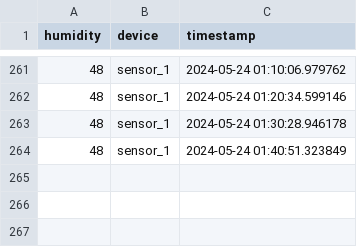
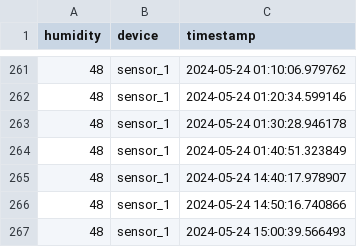
Before and after one commit to sydtpt/home-server, a CSV file: data/soil.csv, drawn as a sheet; only a part is shown, gaps mark what is left out; the diff names each change by its address in the sheet, - before the commit and + after, or states it on an @@ line.

```diff
--- a/data/soil.csv
+++ b/data/soil.csv
+row 265: 48 | sensor_1 | 2024-05-24 14:40:17.978907
+row 266: 48 | sensor_1 | 2024-05-24 14:50:16.740866
+row 267: 48 | sensor_1 | 2024-05-24 15:00:39.566493
```
Also changed, not shown: data/air.csv.
